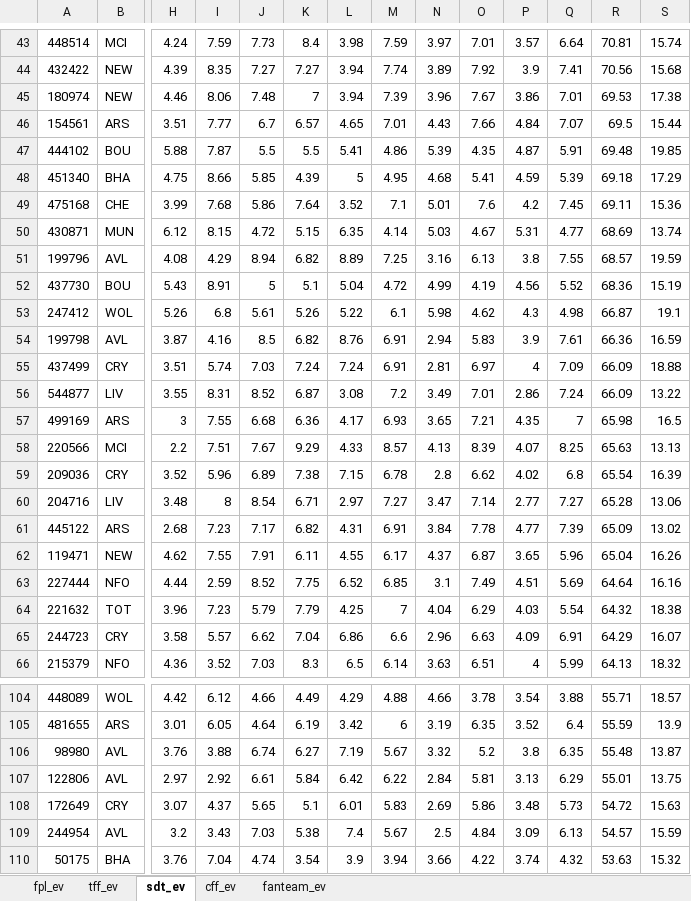
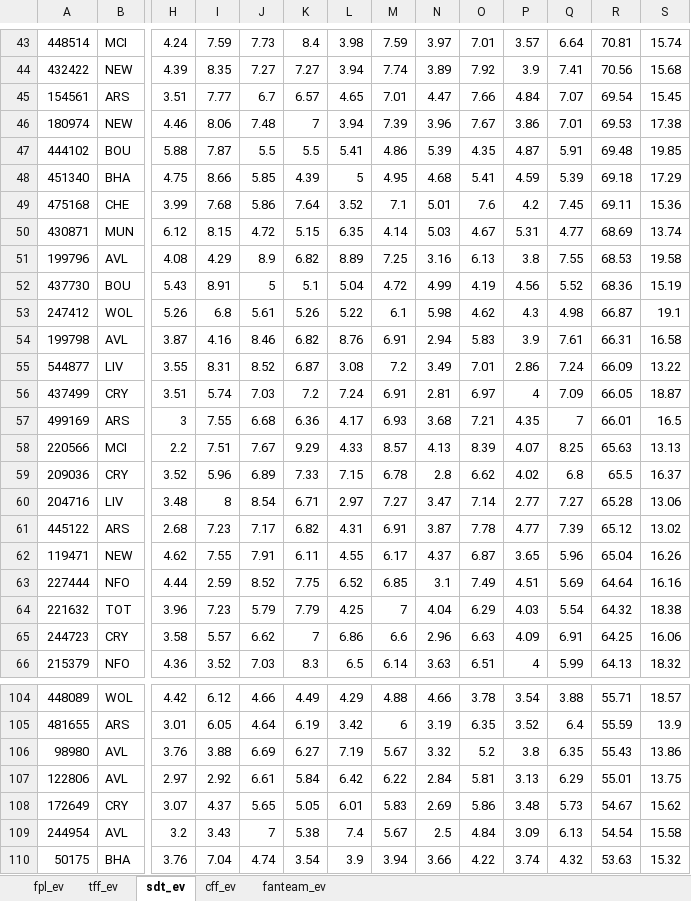
Before and after one commit to SamTroy/multi_ff_opt, an Excel workbook: output/all_ev.xlsx, sheet sdt_ev, drawn as a sheet; only a part is shown, gaps mark what is left out; values as stored, in another font and other column widths than the file's, no borders; removed rows and columns are numbered as before the commit, all else as after; rows hold the shown columns only; the diff covers the shown part only; the diff names each change by its address in the sheet, - before the commit and + after, or states it on an @@ line.

```diff
--- a/output/all_ev.xlsx (sheet sdt_ev)
+++ b/output/all_ev.xlsx (sheet sdt_ev)
+row 45: 154561 | ARS | 3.51 | 7.77 | 6.7 | 6.57 | 4.65 | 7.01 | 4.47 | 7.66 | 4.84 | 7.07 | 69.54 | 15.45
-row 46: 154561 | ARS | 3.51 | 7.77 | 6.7 | 6.57 | 4.65 | 7.01 | 4.43 | 7.66 | 4.84 | 7.07 | 69.5 | 15.44
-J51: 8.94
+J51: 8.9
-R51: 68.57
+R51: 68.53
-S51: 19.59
+S51: 19.58
-J54: 8.5
+J54: 8.46
-R54: 66.36
+R54: 66.31
-S54: 16.59
+S54: 16.58
-row 55: 437499 | CRY | 3.51 | 5.74 | 7.03 | 7.24 | 7.24 | 6.91 | 2.81 | 6.97 | 4 | 7.09 | 66.09 | 18.88
+row 56: 437499 | CRY | 3.51 | 5.74 | 7.03 | 7.2 | 7.24 | 6.91 | 2.81 | 6.97 | 4 | 7.09 | 66.05 | 18.87
-N57: 3.65
+N57: 3.68
-R57: 65.98
+R57: 66.01
-K59: 7.38
+K59: 7.33
-R59: 65.54
+R59: 65.5
-S59: 16.39
+S59: 16.37
-N61: 3.84
+N61: 3.87
-R61: 65.09
+R61: 65.12
-K65: 7.04
+K65: 7
-R65: 64.29
+R65: 64.25
-S65: 16.07
+S65: 16.06
-J106: 6.74
+J106: 6.69
-R106: 55.48
+R106: 55.43
-S106: 13.87
+S106: 13.86
-K108: 5.1
+K108: 5.05
-R108: 54.72
+R108: 54.67
-S108: 15.63
+S108: 15.62
-J109: 7.03
+J109: 7
-R109: 54.57
+R109: 54.54
-S109: 15.59
+S109: 15.58
```
Also changed, not shown: 1 added row, 1 removed row and 86 edited cells elsewhere in this sheet, sheet tff_ev, sheet fpl_ev, sheet cff_ev, sheet fanteam_ev, 6 other files.
